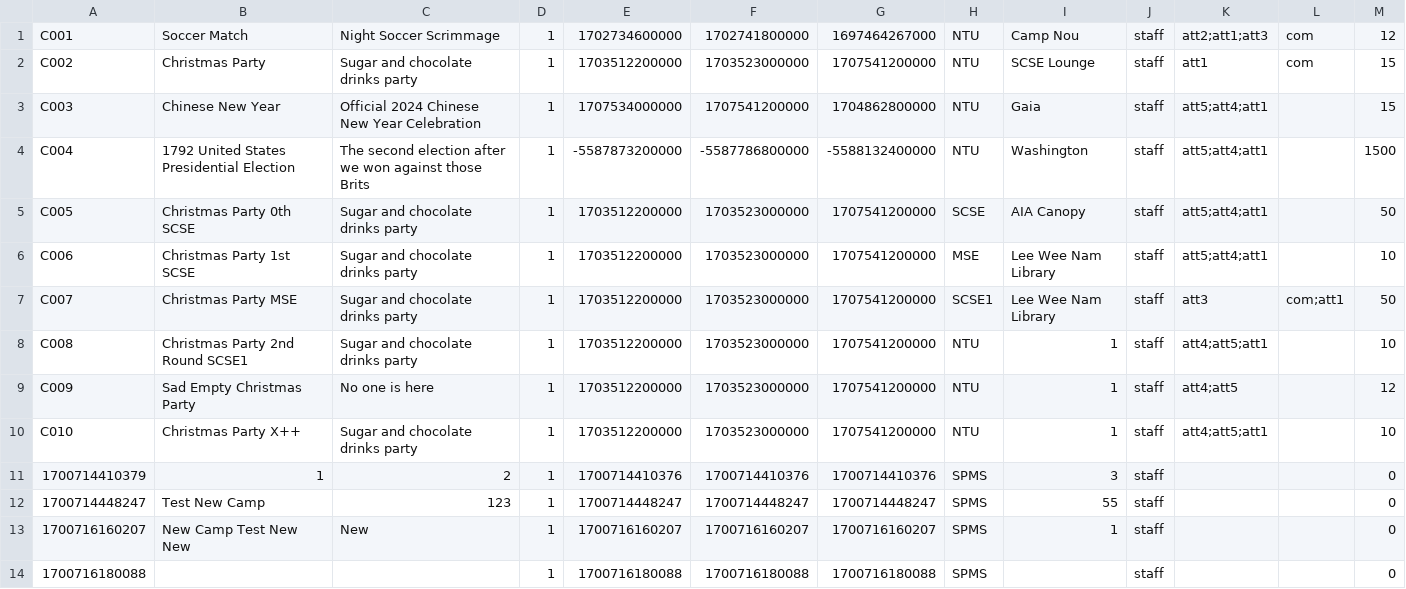
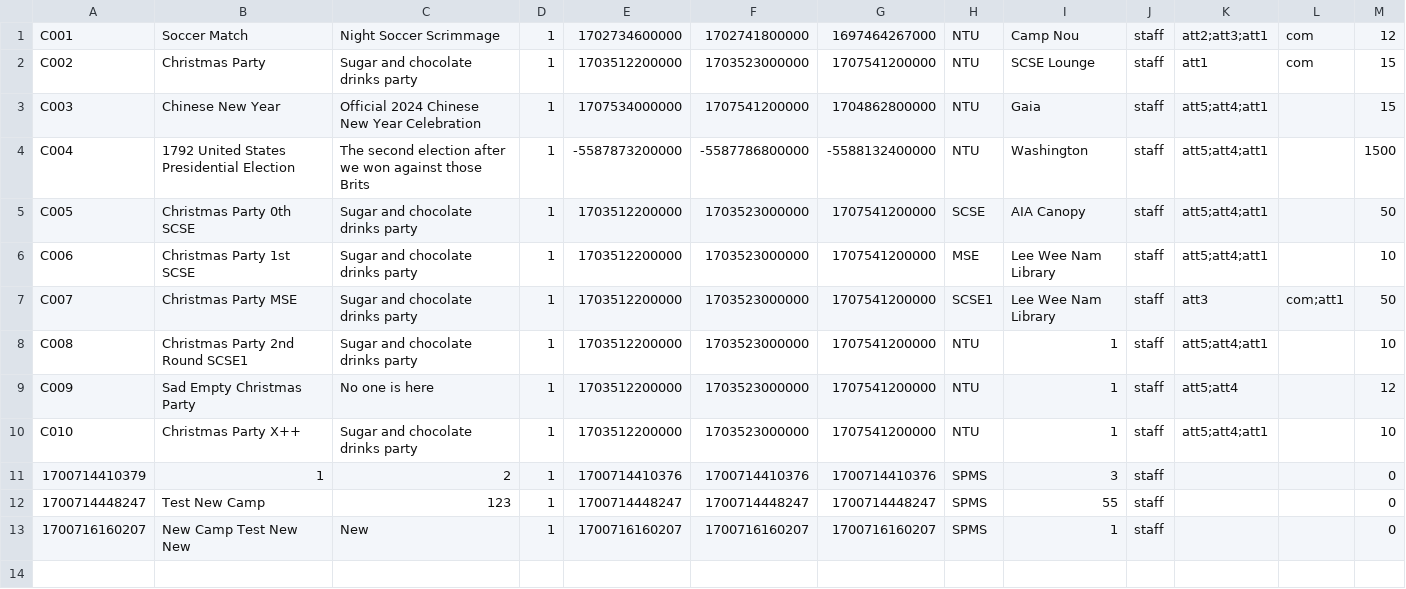
Before and after one commit to EricFan2002/SC2002, a CSV file: data/camp.csv, drawn as a sheet.

```diff
--- a/data/camp.csv
+++ b/data/camp.csv
@@ -1,2 +1,2 @@
-C001,Soccer Match,Night Soccer Scrimmage,1,1702734600000,1702741800000,1697464267000,NTU,Camp Nou,staff,att2;att1;att3,com,12
+C001,Soccer Match,Night Soccer Scrimmage,1,1702734600000,1702741800000,1697464267000,NTU,Camp Nou,staff,att2;att3;att1,com,12
 C002,Christmas Party,Sugar and chocolate drinks party,1,1703512200000,1703523000000,1707541200000,NTU,SCSE Lounge,staff,att1,com,15
@@ -7,5 +7,5 @@ C006,Christmas Party 1st SCSE,Sugar and chocolate drinks party,1,1703512200000,1
 C007,Christmas Party MSE,Sugar and chocolate drinks party,1,1703512200000,1703523000000,1707541200000,SCSE1,Lee Wee Nam Library,staff,att3,com;att1,50
-C008,Christmas Party 2nd Round SCSE1,Sugar and chocolate drinks party,1,1703512200000,1703523000000,1707541200000,NTU,1,staff,att4;att5;att1,,10
-C009,Sad Empty Christmas Party,No one is here,1,1703512200000,1703523000000,1707541200000,NTU,1,staff,att4;att5,,12
-C010,Christmas Party X++,Sugar and chocolate drinks party,1,1703512200000,1703523000000,1707541200000,NTU,1,staff,att4;att5;att1,,10
+C008,Christmas Party 2nd Round SCSE1,Sugar and chocolate drinks party,1,1703512200000,1703523000000,1707541200000,NTU,1,staff,att5;att4;att1,,10
+C009,Sad Empty Christmas Party,No one is here,1,1703512200000,1703523000000,1707541200000,NTU,1,staff,att5;att4,,12
+C010,Christmas Party X++,Sugar and chocolate drinks party,1,1703512200000,1703523000000,1707541200000,NTU,1,staff,att5;att4;att1,,10
 1700714410379,1,2,1,1700714410376,1700714410376,1700714410376,SPMS,3,staff,,,0
@@ -13,2 +13 @@ C010,Christmas Party X++,Sugar and chocolate drinks party,1,1703512200000,170352
 1700716160207,New Camp Test New New,New,1,1700716160207,1700716160207,1700716160207,SPMS,1,staff,,,0
-1700716180088,,,1,1700716180088,1700716180088,1700716180088,SPMS,,staff,,,0
```
Also changed, not shown: data/suggestion.csv, data/user.csv, 10 other files.
